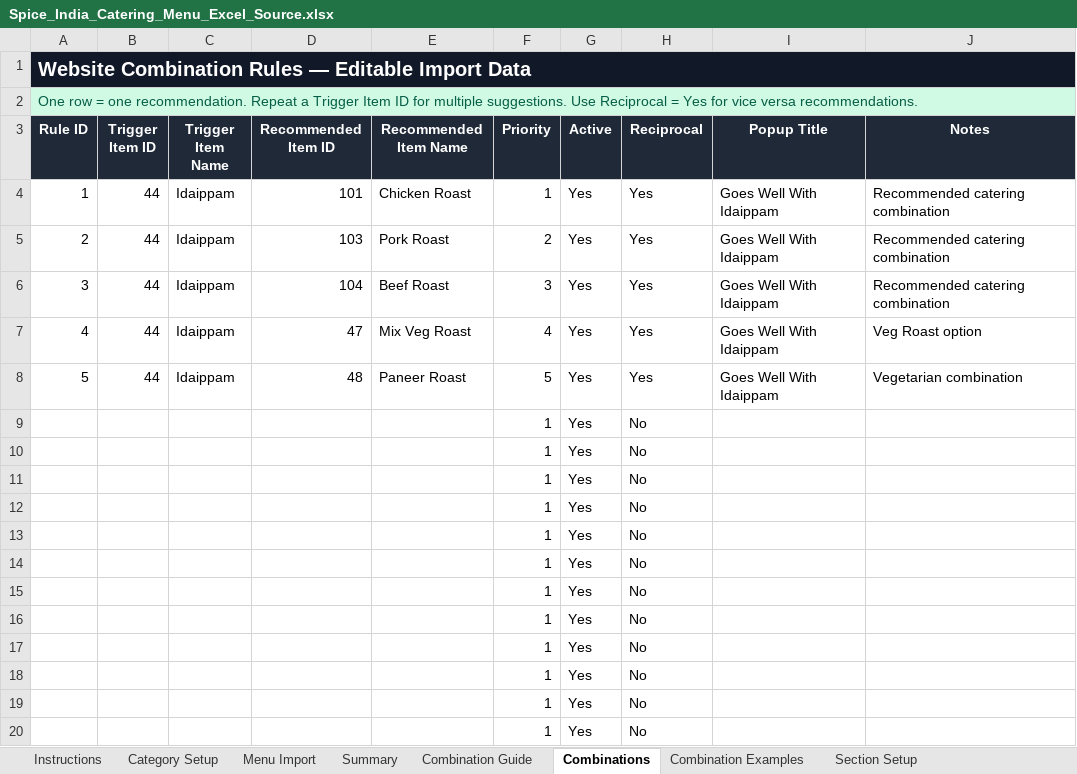
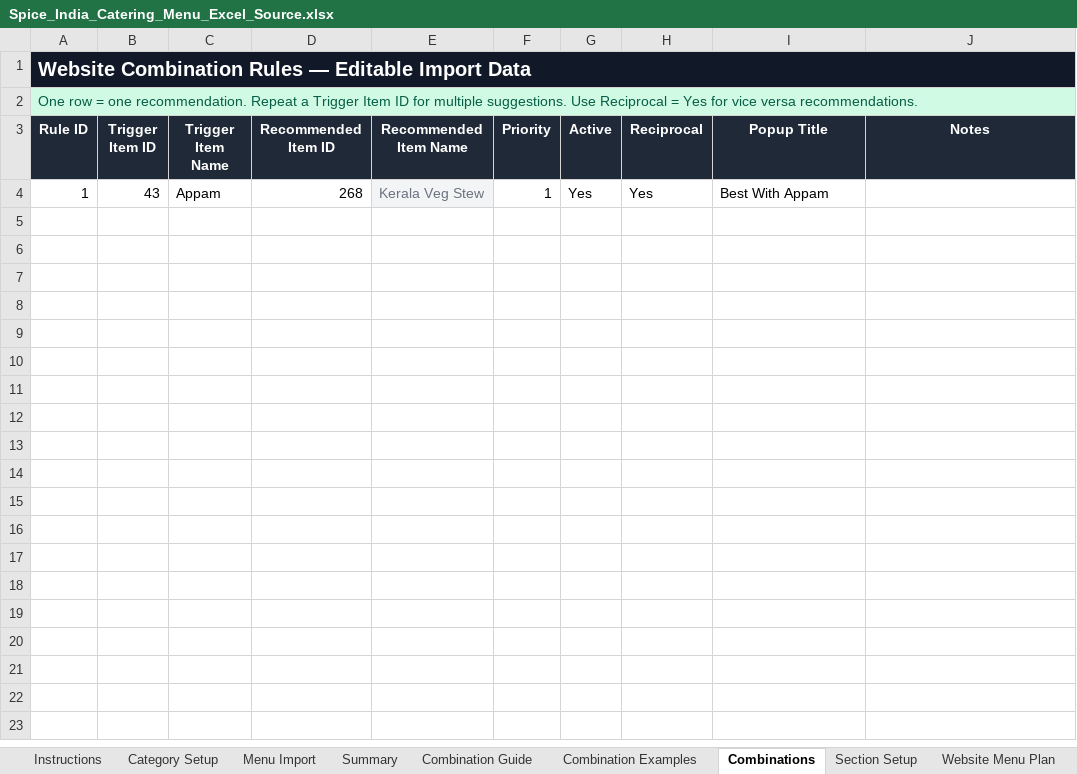
Before and after one commit to satyachowdary946/spice-india-catering, an Excel workbook: app/static/templates/Spice_India_Catering_Menu_Excel_Source.xlsx, sheet Combinations, drawn as a sheet; only a part is shown; values as stored, in another font and other column widths than the file's, no borders; conditional formats not drawn; the diff covers the shown part only; the diff names each change by its address in the sheet, - before the commit and + after, or states it on an @@ line.

Commit message:
Build 14.20 menu descriptions biryani styles and Irish financial reports

```diff
--- a/app/static/templates/Spice_India_Catering_Menu_Excel_Source.xlsx (sheet Combinations)
+++ b/app/static/templates/Spice_India_Catering_Menu_Excel_Source.xlsx (sheet Combinations)
+sheet tab: Website Menu Plan
@@ sheet tab order changed: Instructions | Category Setup | Menu Import | Summary | Combination Guide | Combination Examples | Combinations | Section Setup | Website Menu Plan @@
-B4 (Trigger Item ID): 44
+B4 (Trigger Item ID): 43
-C4 (Trigger Item Name): Idaippam
+C4 (Trigger Item Name): Appam
-D4 (Recommended Item ID): 101
+D4 (Recommended Item ID): 268
-E4 (Recommended Item Name): Chicken Roast
+E4 (Recommended Item Name): Kerala Veg Stew
@@ E4 fill: none → #F3F4F6, text colour: black → #6B7280 @@
-I4 (Popup Title): Goes Well With Idaippam
+I4 (Popup Title): Best With Appam
-J4 (Notes): Recommended catering combination
+J4 (Notes): (empty)
-row 5: 2 | 44 | Idaippam | 103 | Pork Roast | 2 | Yes | Yes | Goes Well With Idaippam | Recommended catering combination
-row 6: 3 | 44 | Idaippam | 104 | Beef Roast | 3 | Yes | Yes | Goes Well With Idaippam | Recommended catering combination
-row 7: 4 | 44 | Idaippam | 47 | Mix Veg Roast | 4 | Yes | Yes | Goes Well With Idaippam | Veg Roast option
-row 8: 5 | 44 | Idaippam | 48 | Paneer Roast | 5 | Yes | Yes | Goes Well With Idaippam | Vegetarian combination
-row 9:  |  |  |  |  | 1 | Yes | No
-row 10:  |  |  |  |  | 1 | Yes | No
-row 11:  |  |  |  |  | 1 | Yes | No
-row 12:  |  |  |  |  | 1 | Yes | No
-row 13:  |  |  |  |  | 1 | Yes | No
-row 14:  |  |  |  |  | 1 | Yes | No
-row 15:  |  |  |  |  | 1 | Yes | No
-row 16:  |  |  |  |  | 1 | Yes | No
-row 17:  |  |  |  |  | 1 | Yes | No
-row 18:  |  |  |  |  | 1 | Yes | No
-row 19:  |  |  |  |  | 1 | Yes | No
-row 20:  |  |  |  |  | 1 | Yes | No
```
Also changed, not shown: 183 removed rows elsewhere in this sheet, sheet Menu Import, sheet Section Setup, sheet Summary, sheet Combination Examples, sheet Combination Guide, sheet Category Setup, 1 more sheet, other sheet tabs, 12 other files.
